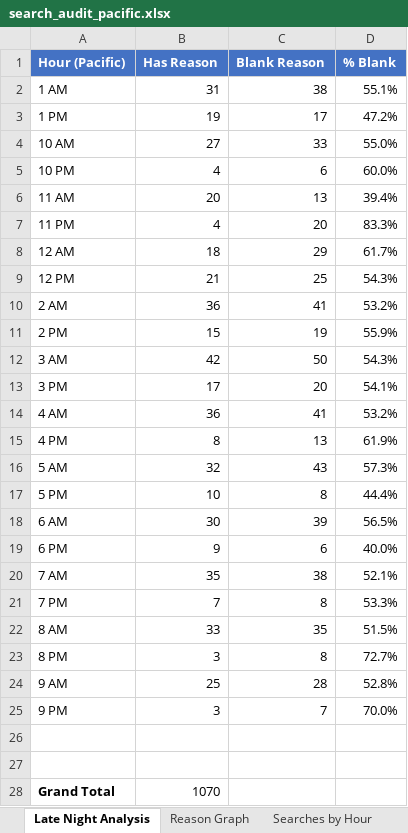
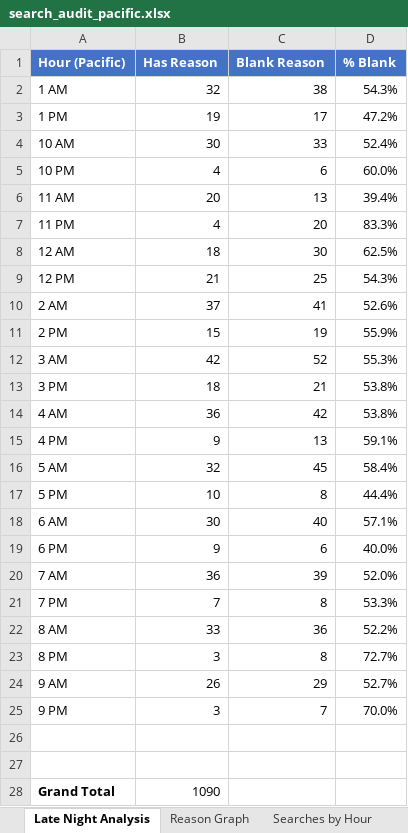
Before and after one commit to terminaldidy115/yuba-county-flock-oversight, an Excel workbook: search_audit_pacific.xlsx, sheet Late Night Analysis, drawn as a sheet; values as stored, in another font and other column widths than the file's, no borders; charts and pictures not drawn; the diff names each change by its address in the sheet, - before the commit and + after, or states it on an @@ line.

```diff
--- a/search_audit_pacific.xlsx (sheet Late Night Analysis)
+++ b/search_audit_pacific.xlsx (sheet Late Night Analysis)
-B2 (Has Reason): 31
+B2 (Has Reason): 32
-D2 (% Blank): 55.1%
+D2 (% Blank): 54.3%
-B4 (Has Reason): 27
+B4 (Has Reason): 30
-D4 (% Blank): 55.0%
+D4 (% Blank): 52.4%
-C8 (Blank Reason): 29
+C8 (Blank Reason): 30
-D8 (% Blank): 61.7%
+D8 (% Blank): 62.5%
-B10 (Has Reason): 36
+B10 (Has Reason): 37
-D10 (% Blank): 53.2%
+D10 (% Blank): 52.6%
-C12 (Blank Reason): 50
+C12 (Blank Reason): 52
-D12 (% Blank): 54.3%
+D12 (% Blank): 55.3%
-B13 (Has Reason): 17
+B13 (Has Reason): 18
-C13 (Blank Reason): 20
+C13 (Blank Reason): 21
-D13 (% Blank): 54.1%
+D13 (% Blank): 53.8%
-C14 (Blank Reason): 41
+C14 (Blank Reason): 42
-D14 (% Blank): 53.2%
+D14 (% Blank): 53.8%
-B15 (Has Reason): 8
+B15 (Has Reason): 9
-D15 (% Blank): 61.9%
+D15 (% Blank): 59.1%
-C16 (Blank Reason): 43
+C16 (Blank Reason): 45
-D16 (% Blank): 57.3%
+D16 (% Blank): 58.4%
-C18 (Blank Reason): 39
+C18 (Blank Reason): 40
-D18 (% Blank): 56.5%
+D18 (% Blank): 57.1%
-B20 (Has Reason): 35
+B20 (Has Reason): 36
-C20 (Blank Reason): 38
+C20 (Blank Reason): 39
-D20 (% Blank): 52.1%
+D20 (% Blank): 52.0%
-C22 (Blank Reason): 35
+C22 (Blank Reason): 36
-D22 (% Blank): 51.5%
+D22 (% Blank): 52.2%
-B24 (Has Reason): 25
+B24 (Has Reason): 26
-C24 (Blank Reason): 28
+C24 (Blank Reason): 29
-D24 (% Blank): 52.8%
+D24 (% Blank): 52.7%
-B28 (Has Reason): 1070
+B28 (Has Reason): 1090
```
Also changed, not shown: sheet Search Audit, sheet Network Analysis, sheet flock_run_log, sheet Searches by Hour, sheet Reason Graph, charts or pictures, Master Audit.xlsx, 1 other file.
